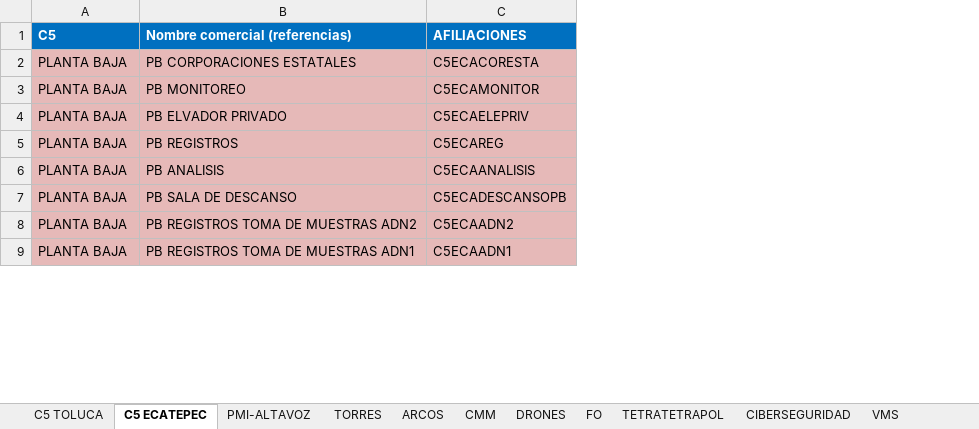
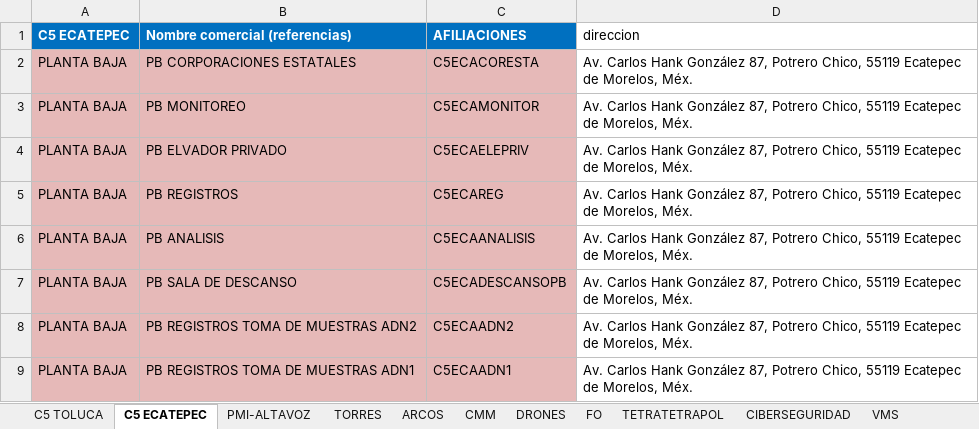
Before and after one commit to leonemman-ai/APP-REPORTES2.0, an Excel workbook: backend/templates/afiliaciones_temp.xlsx, sheet C5 ECATEPEC, drawn as a sheet; only a part is shown; values as stored, in another font and other column widths than the file's, no borders; conditional formats not drawn; the diff names each change by its address in the sheet, - before the commit and + after, or states it on an @@ line.

```diff
--- a/backend/templates/afiliaciones_temp.xlsx (sheet C5 ECATEPEC)
+++ b/backend/templates/afiliaciones_temp.xlsx (sheet C5 ECATEPEC)
+column D (direccion), rows 2-9: all Av. Carlos Hank González 87, Potrero Chico, 55119 Ecatepec de Morelos, Méx.
-A1: C5
+A1: C5 ECATEPEC
```
Also changed, not shown: sheet C5 TOLUCA.
